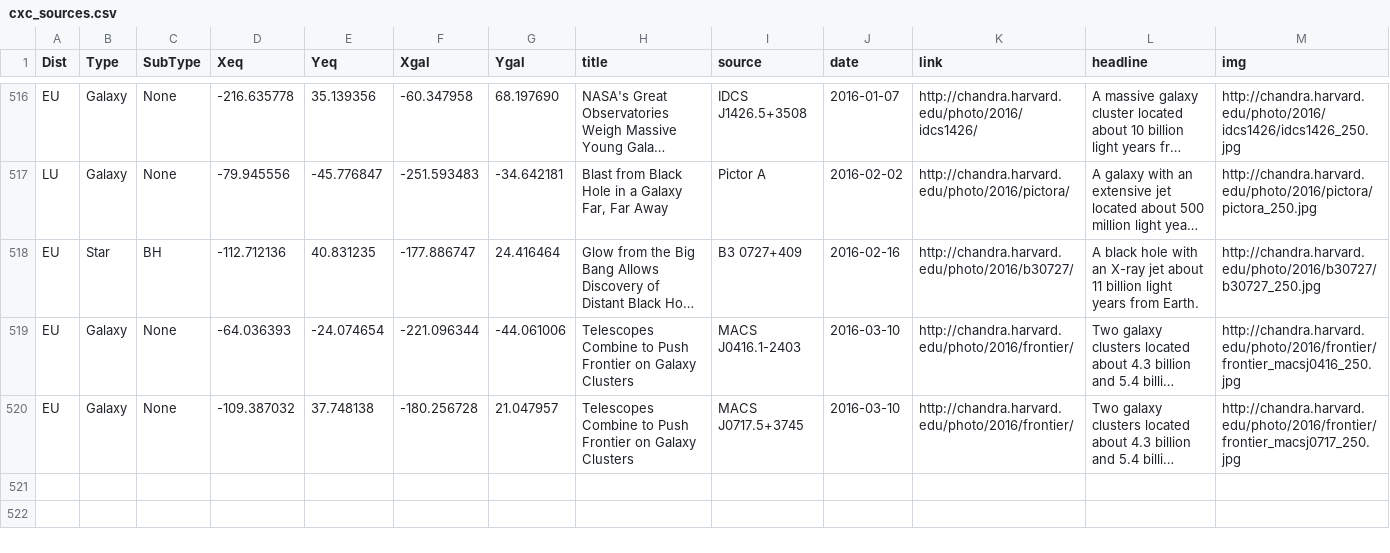
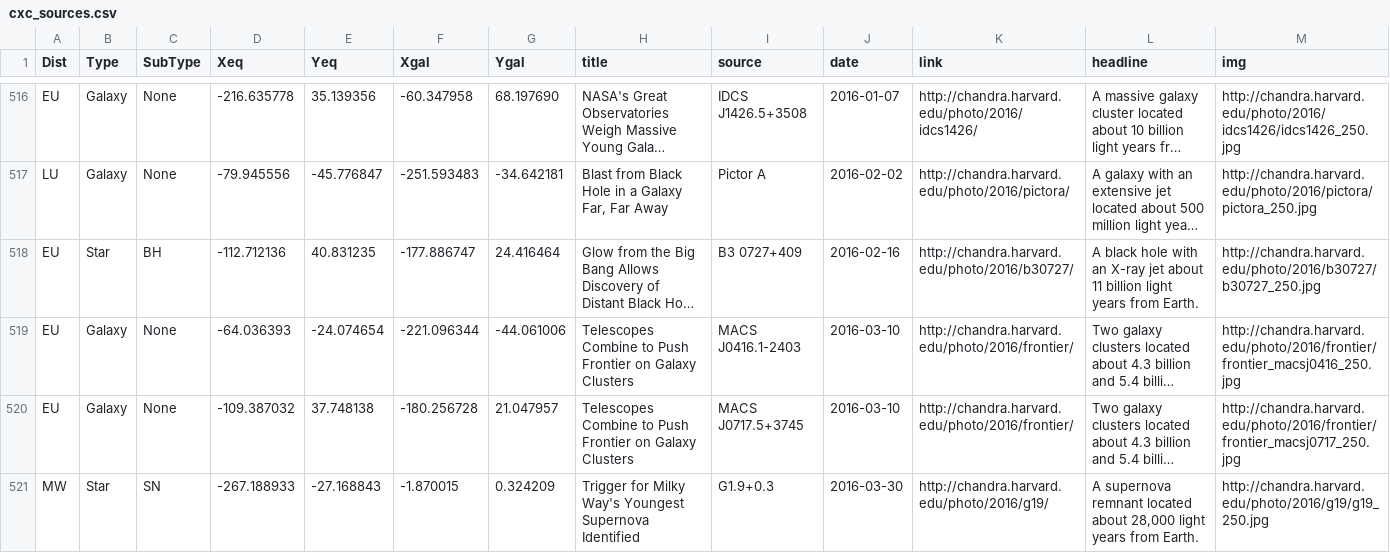
Before and after one commit to cxcimager/chandra_skymap, a CSV file: cxc_sources.csv, drawn as a sheet; only a part is shown, gaps mark what is left out; long unchanged cells end in …; the diff names each change by its address in the sheet, - before the commit and + after, or states it on an @@ line.

Commit message:
update cxc source list

```diff
--- a/cxc_sources.csv
+++ b/cxc_sources.csv
+row 521: MW | Star | SN | -267.188933 | -27.168843 | -1.870015 | 0.324209 | Trigger for Milky Way's Youngest Supernova Identified | G1.9+0.3 | 2016-03-30 | http://chandra.harvard.edu/photo/2016/g19/ | A supernova remnant located about 28,000 light years from Earth. | http://chandra.harvard.edu/photo/2016/g19/g19_250.jpg
```
